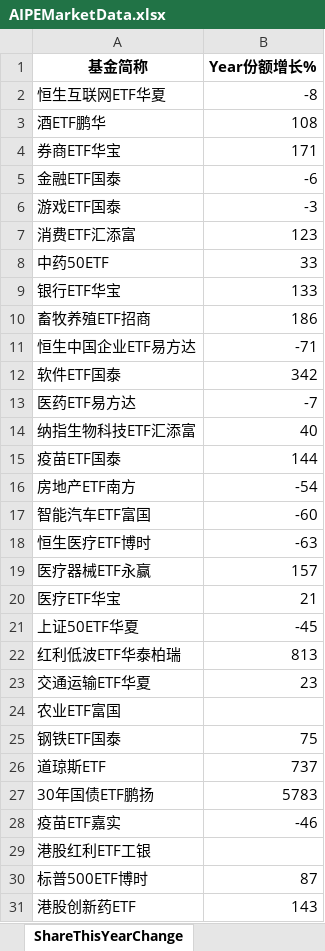
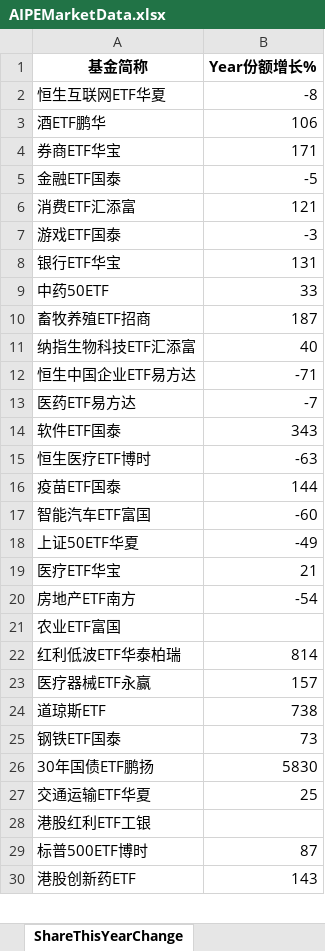
Before and after one commit to digital-era/AIPEMarketData, an Excel workbook: data/AIPEMarketData.xlsx, sheet ShareThisYearChange, drawn as a sheet; only a part is shown; values as stored, in another font and other column widths than the file's, no borders; removed rows and columns are numbered as before the commit, all else as after; the diff covers the shown part only; the diff names each change by its address in the sheet, - before the commit and + after, or states it on an @@ line.

```diff
--- a/data/AIPEMarketData.xlsx (sheet ShareThisYearChange)
+++ b/data/AIPEMarketData.xlsx (sheet ShareThisYearChange)
-B3 (Year份额增长%): 108
+B3 (Year份额增长%): 106
-B5 (Year份额增长%): -6
+B5 (Year份额增长%): -5
+row 6: 消费ETF汇添富 | 121
-row 7: 消费ETF汇添富 | 123
+row 8: 银行ETF华宝 | 131
-row 9: 银行ETF华宝 | 133
-B10 (Year份额增长%): 186
+B10 (Year份额增长%): 187
@@ row 14 moved to row 11: 纳指生物科技ETF汇添富 @@
-row 12: 软件ETF国泰 | 342
+row 14: 软件ETF国泰 | 343
@@ row 18 moved to row 15: 恒生医疗ETF博时 @@
+row 18: 上证50ETF华夏 | -49
@@ row 20 moved to row 19: 医疗ETF华宝 @@
@@ row 24 moved to row 21: 农业ETF富国 @@
+row 22: 红利低波ETF华泰柏瑞 | 814
-row 21: 上证50ETF华夏 | -45
-row 22: 红利低波ETF华泰柏瑞 | 813
-row 23: 交通运输ETF华夏 | 23
-row 25: 钢铁ETF国泰 | 75
-B24 (Year份额增长%): 737
+B24 (Year份额增长%): 738
+row 25: 钢铁ETF国泰 | 73
-B26 (Year份额增长%): 5783
+B26 (Year份额增长%): 5830
@@ row 28 moved to row 31: 疫苗ETF嘉实 @@
+row 27: 交通运输ETF华夏 | 25
```
Also changed, not shown: 10 added rows, 10 removed rows, 3 moved rows and 10 edited cells elsewhere in this sheet, sheet DistributeHotIndustry, sheet PriceThisYearChange, sheet TopStockIn5DaysMainFund, sheet PriceChangeFrom2021, sheet TopStockInTopPotScore, sheet ShareChangeFrom2021, 7 more sheets, 15 other files.
